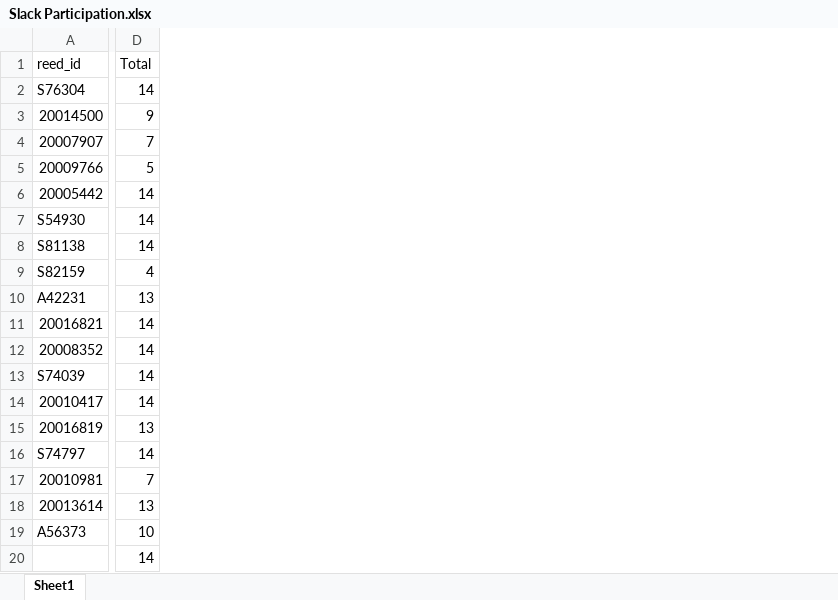
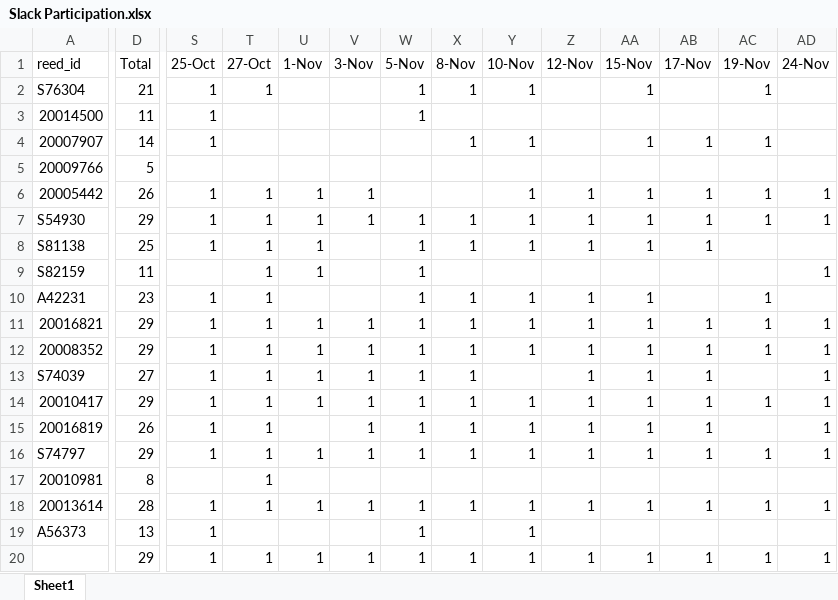
Before and after one commit to Reed-Stat-Learning-Fall-2021/course-materials, an Excel workbook: Grades/Slack Participation.xlsx, sheet Sheet1, drawn as a sheet; only a part is shown, gaps mark what is left out; values as stored, in another font and other column widths than the file's, no borders; conditional formats and table styles not drawn; the diff covers the shown part only; the diff names each change by its address in the sheet, - before the commit and + after, or states it on an @@ line.

Commit message:
update grades

```diff
--- a/Grades/Slack Participation.xlsx (sheet Sheet1)
+++ b/Grades/Slack Participation.xlsx (sheet Sheet1)
+column S (25-Oct), rows 2-20: 1 | 1 | 1 |  | 1 | 1 | 1 |  | 1 | 1 | 1 | 1 | 1 | 1 | 1 |  | 1 | 1 | 1
+column T (27-Oct), rows 2-20: 1 |  |  |  | 1 | 1 | 1 | 1 | 1 | 1 | 1 | 1 | 1 | 1 | 1 | 1 | 1 |  | 1
+column U (1-Nov), rows 6-20: 1 | 1 | 1 | 1 |  | 1 | 1 | 1 | 1 |  | 1 |  | 1 |  | 1
+column V (3-Nov), rows 6-20: 1 | 1 |  |  |  | 1 | 1 | 1 | 1 | 1 | 1 |  | 1 |  | 1
+column W (5-Nov), rows 2-20: 1 | 1 |  |  |  | 1 | 1 | 1 | 1 | 1 | 1 | 1 | 1 | 1 | 1 |  | 1 | 1 | 1
+column X (8-Nov), rows 2-20: 1 |  | 1 |  |  | 1 | 1 |  | 1 | 1 | 1 | 1 | 1 | 1 | 1 |  | 1 |  | 1
+column Y (10-Nov), rows 2-20: 1 |  | 1 |  | 1 | 1 | 1 |  | 1 | 1 | 1 |  | 1 | 1 | 1 |  | 1 | 1 | 1
+column Z (12-Nov), rows 6-20: 1 | 1 | 1 |  | 1 | 1 | 1 | 1 | 1 | 1 | 1 |  | 1 |  | 1
+column AA (15-Nov), rows 2-20: 1 |  | 1 |  | 1 | 1 | 1 |  | 1 | 1 | 1 | 1 | 1 | 1 | 1 |  | 1 |  | 1
+column AB (17-Nov), rows 4-20: 1 |  | 1 | 1 | 1 |  |  | 1 | 1 | 1 | 1 | 1 | 1 |  | 1 |  | 1
+column AC (19-Nov), rows 2-20: 1 |  | 1 |  | 1 | 1 |  |  | 1 | 1 | 1 |  | 1 |  | 1 |  | 1 |  | 1
+column AD (24-Nov), rows 6-20: 1 | 1 |  | 1 |  | 1 | 1 | 1 | 1 | 1 | 1 |  | 1 |  | 1
-D2 (Total): 14
+D2 (Total): 21
-D3 (Total): 9
+D3 (Total): 11
-D4 (Total): 7
+D4 (Total): 14
-D6 (Total): 14
+D6 (Total): 26
-D7 (Total): 14
+D7 (Total): 29
-D8 (Total): 14
+D8 (Total): 25
-D9 (Total): 4
+D9 (Total): 11
-D10 (Total): 13
+D10 (Total): 23
-D11:D12 (Total): 14
+D11:D12 (Total): 29
-D13 (Total): 14
+D13 (Total): 27
-D14 (Total): 14
+D14 (Total): 29
-D15 (Total): 13
+D15 (Total): 26
-D16 (Total): 14
+D16 (Total): 29
-D17 (Total): 7
+D17 (Total): 8
-D18 (Total): 13
+D18 (Total): 28
-D19 (Total): 10
+D19 (Total): 13
-D20 (Total): 14
+D20 (Total): 29
```
Also changed, not shown: 3 added columns elsewhere in this sheet, formulas that keep their value, Grades/Exam Grades.xlsx, 3 other files.
